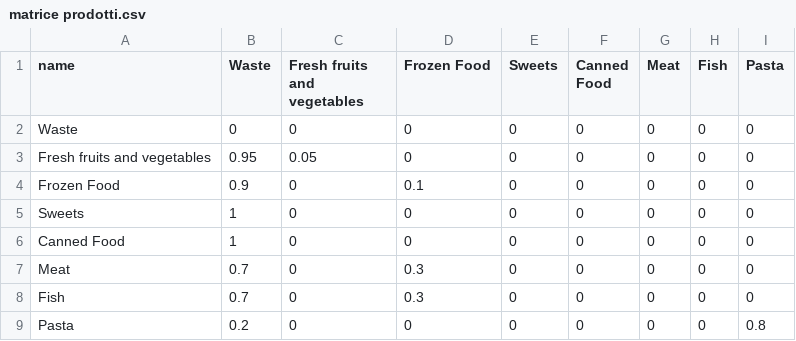
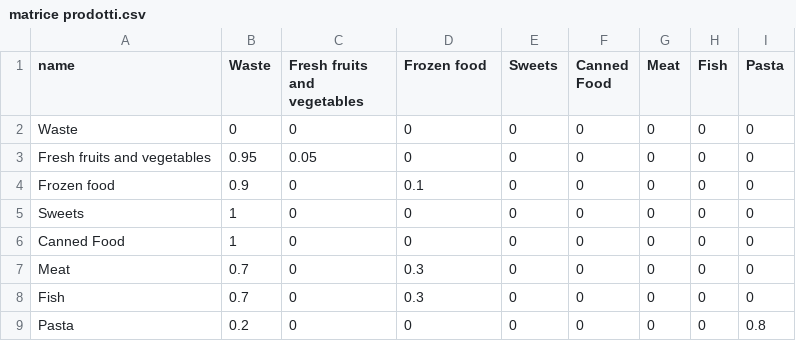
Before and after one commit to Beatrice-Filippini/rebound_ABM, a CSV file: matrice prodotti.csv, drawn as a sheet.

```diff
--- a/matrice prodotti.csv
+++ b/matrice prodotti.csv
@@ -1,5 +1,5 @@
-name,Waste,Fresh fruits and vegetables,Frozen Food,Sweets,Canned  Food,Meat,Fish,Pasta
+name,Waste,Fresh fruits and vegetables,Frozen food,Sweets,Canned  Food,Meat,Fish,Pasta
 Waste,0,0,0,0,0,0,0,0
 Fresh fruits and vegetables,0.95,0.05,0,0,0,0,0,0
-Frozen Food,0.9,0,0.1,0,0,0,0,0
+Frozen food,0.9,0,0.1,0,0,0,0,0
 Sweets,1,0,0,0,0,0,0,0
```
Also changed, not shown: Input_data_products.csv, 4 other files.
